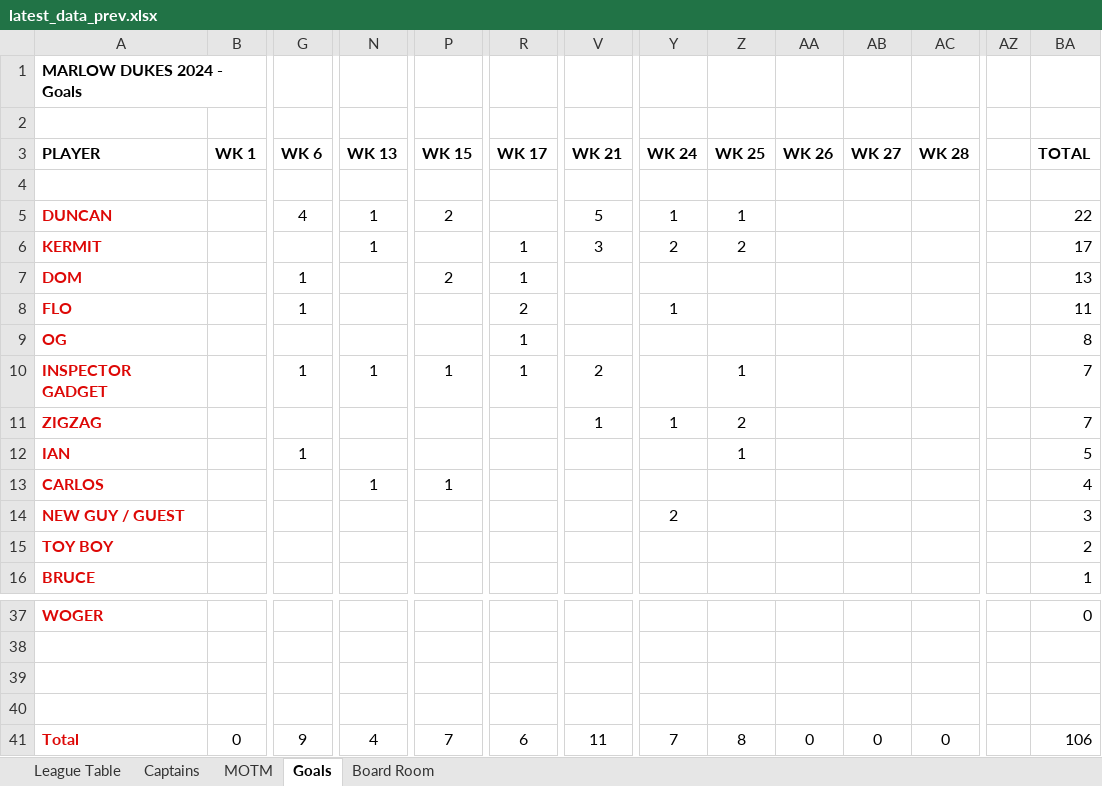
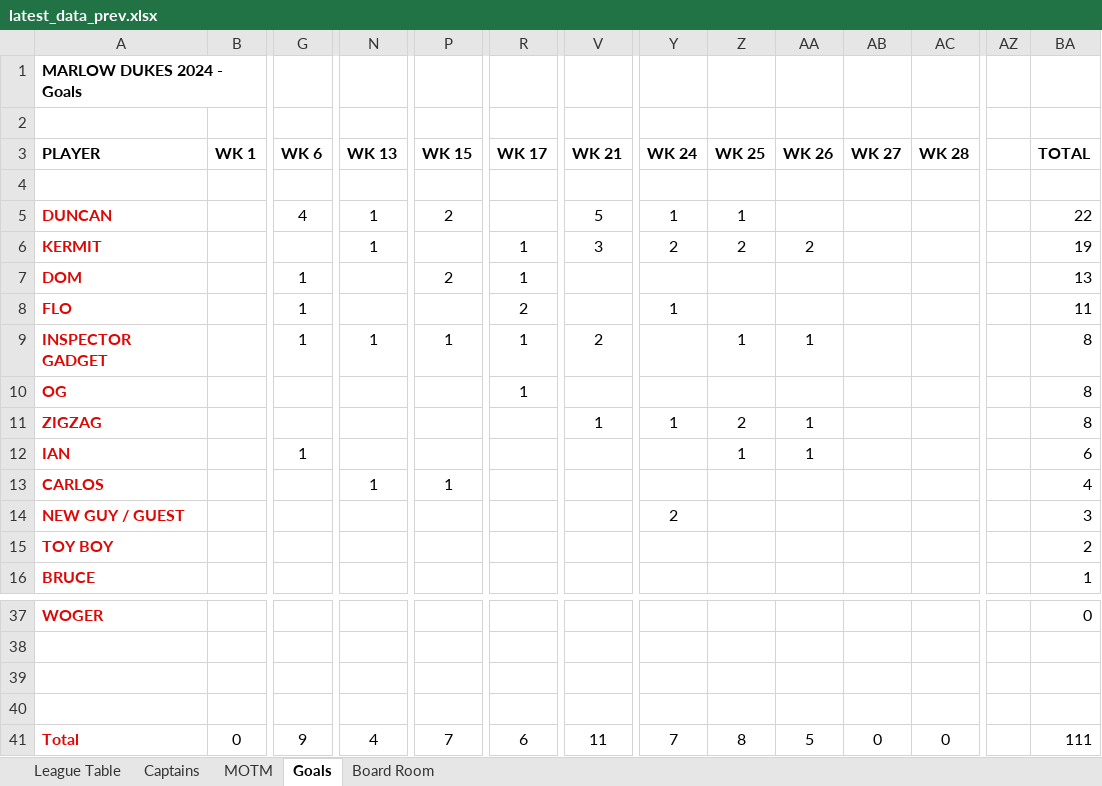
Before and after one commit to stateside2/marlow-dukes, an Excel workbook: data/latest_data_prev.xlsx, sheet Goals, drawn as a sheet; only a part is shown, gaps mark what is left out; values as stored, in another font and other column widths than the file's, no borders; charts and pictures not drawn; removed rows and columns are numbered as before the commit, all else as after; rows hold the shown columns only; the diff names each change by its address in the sheet, - before the commit and + after, or states it on an @@ line.

```diff
--- a/data/latest_data_prev.xlsx (sheet Goals)
+++ b/data/latest_data_prev.xlsx (sheet Goals)
-AA6 (WK 26): (empty)
+AA6 (WK 26): 2
-BA6 (TOTAL): 17
+BA6 (TOTAL): 19
+row 9: INSPECTOR GADGET |  | 1 | 1 | 1 | 1 | 2 |  | 1 | 1 |  |  |  | 8
-row 10: INSPECTOR GADGET |  | 1 | 1 | 1 | 1 | 2 |  | 1 |  |  |  |  | 7
-AA11:AA12 (WK 26): (empty)
+AA11:AA12 (WK 26): 1
-BA11 (TOTAL): 7
+BA11 (TOTAL): 8
-BA12 (TOTAL): 5
+BA12 (TOTAL): 6
-AA41 (WK 26): 0
+AA41 (WK 26): 5
-BA41 (TOTAL): 106
+BA41 (TOTAL): 111
```
Also changed, not shown: sheet League Table, sheet MOTM, sheet Board Room, sheet Captains, formulas that keep their value, hidden cells, data/latest_data.xlsx, 1 other file.
